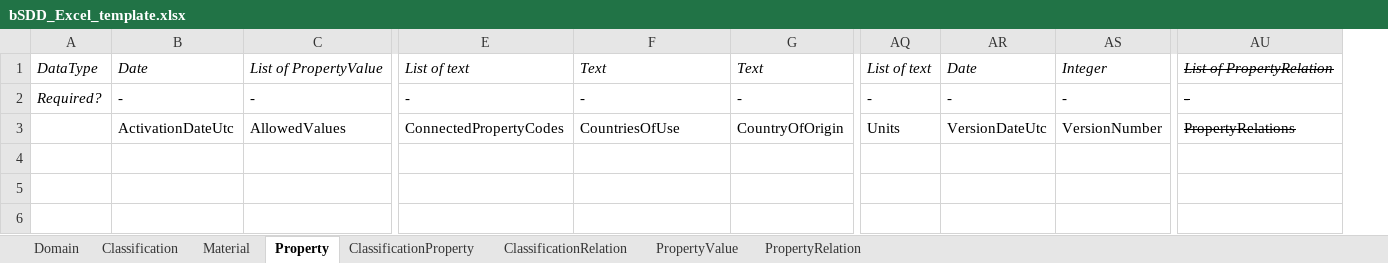
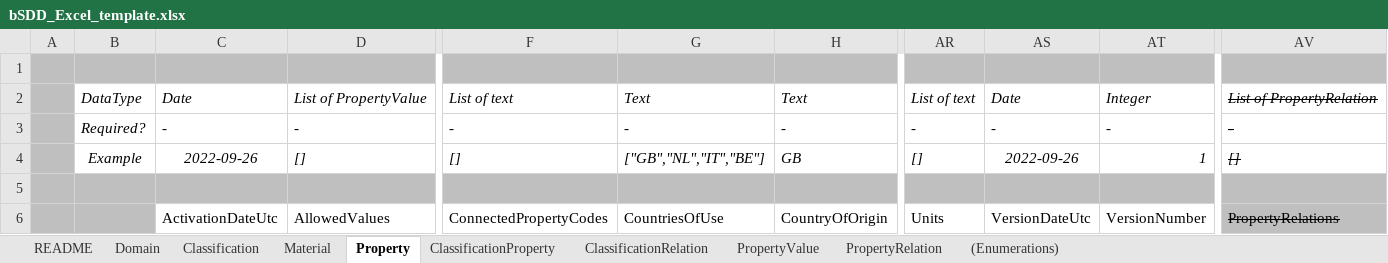
Before and after one commit to buildingSMART/bSDD, an Excel workbook: Model/Import Model/spreadsheet-import/bSDD_Excel_template.xlsx, sheet Property, drawn as a sheet; only a part is shown, gaps mark what is left out; values as stored, in another font and other column widths than the file's, no borders; table styles not drawn; addresses are those after the commit; rows hold the shown columns only; the diff names each change by its address in the sheet, - before the commit and + after, or states it on an @@ line.

```diff
--- a/Model/Import Model/spreadsheet-import/bSDD_Excel_template.xlsx (sheet Property)
+++ b/Model/Import Model/spreadsheet-import/bSDD_Excel_template.xlsx (sheet Property)
+sheet tab: README
+sheet tab: (Enumerations)
+column A, empty
+row 1: (empty)
+row 4:  | Example | 2022-09-26 | [] | [] | ["GB","NL","IT","BE"] | GB | [] | 2022-09-26 | 1 | []
+row 5: (empty)
-B6 fill: none
+B6 fill: #BFBFBF
-AV6 fill: none
+AV6 fill: #BFBFBF
```
Also changed, not shown: sheet Classification, sheet Material, sheet Domain, sheet ClassificationProperty, sheet PropertyValue, sheet ClassificationRelation, 1 more sheet, charts or pictures.
